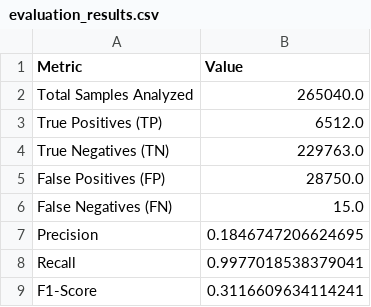
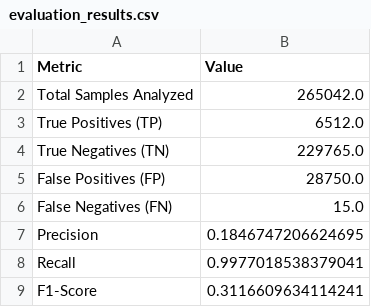
Before and after one commit to vgagliano1981/tesi-acquasmart, a CSV file: evaluation_results.csv, drawn as a sheet.

Commit message:
Allineato CSV a JSON per TN e Total Samples

```diff
--- a/evaluation_results.csv
+++ b/evaluation_results.csv
@@ -1,5 +1,5 @@
 Metric,Value
-Total Samples Analyzed,265040.0
+Total Samples Analyzed,265042.0
 True Positives (TP),6512.0
-True Negatives (TN),229763.0
+True Negatives (TN),229765.0
 False Positives (FP),28750.0
```
